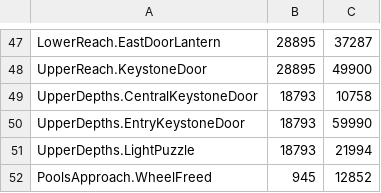
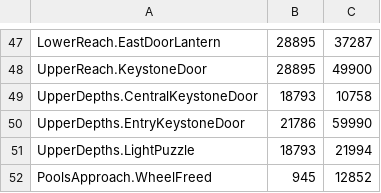
Before and after one commit to ori-community/wotw-seedgen, a CSV file: state_data.csv, drawn as a sheet; only a part is shown, gaps mark what is left out.

Commit message:
They carried a Keydoor all the way from Marsh to Depths??? Who does that?

```diff
--- a/state_data.csv
+++ b/state_data.csv
@@ -49,3 +49,3 @@ UpperReach.KeystoneDoor, 28895, 49900
 UpperDepths.CentralKeystoneDoor, 18793, 10758
-UpperDepths.EntryKeystoneDoor, 18793, 59990
+UpperDepths.EntryKeystoneDoor, 21786, 59990
 UpperDepths.LightPuzzle, 18793, 21994
```
